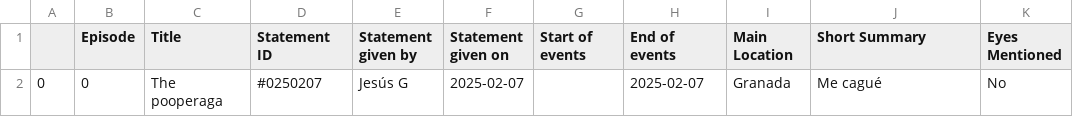
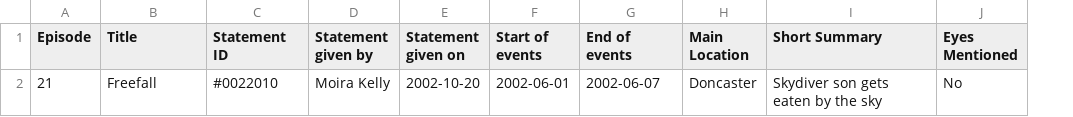
Before and after one commit to JesusGarSan/MagnusArchivesLog, a CSV file: Statement log.csv, drawn as a sheet; removed rows and columns are numbered as before the commit, all else as after; the diff names each change by its address in the sheet, - before the commit and + after, or states it on an @@ line.

```diff
--- a/Statement log.csv
+++ b/Statement log.csv
-column A, empty
-row 2: 0 | 0 | The pooperaga | #0250207 | Jesús G | 2025-02-07 |  | 2025-02-07 | Granada | Me cagué | No
+row 2: 21 | Freefall | #0022010 | Moira Kelly | 2002-10-20 | 2002-06-01 | 2002-06-07 | Doncaster | Skydiver son gets eaten by the sky | No
```
Also changed, not shown: 2 other files.
